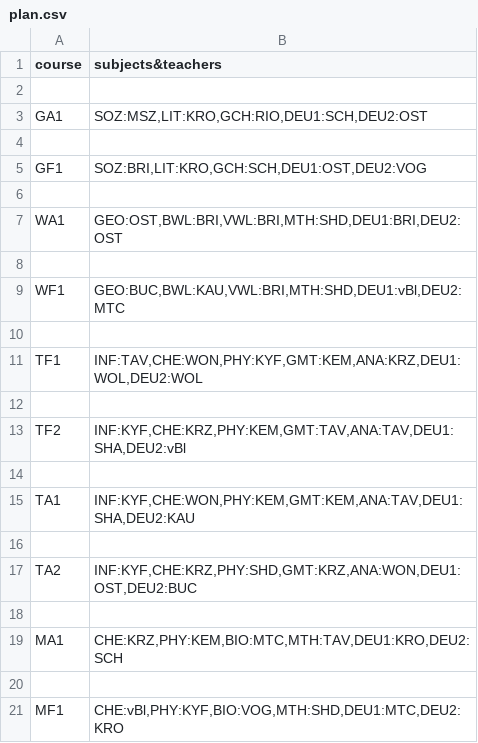
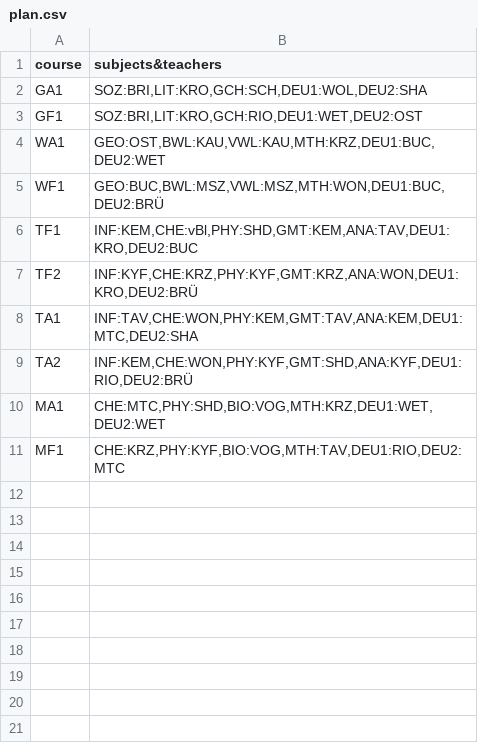
Before and after one commit to Mohammed0Saeed/SchedulePlanner, a CSV file: plan.csv, drawn as a sheet.

```diff
--- a/plan.csv
+++ b/plan.csv
@@ -1,21 +1,11 @@
 course,subjects&teachers
-
-GA1,"SOZ:MSZ,LIT:KRO,GCH:RIO,DEU1:SCH,DEU2:OST"
-
-GF1,"SOZ:BRI,LIT:KRO,GCH:SCH,DEU1:OST,DEU2:VOG"
-
-WA1,"GEO:OST,BWL:BRI,VWL:BRI,MTH:SHD,DEU1:BRI,DEU2:OST"
-
-WF1,"GEO:BUC,BWL:KAU,VWL:BRI,MTH:SHD,DEU1:vBl,DEU2:MTC"
-
-TF1,"INF:TAV,CHE:WON,PHY:KYF,GMT:KEM,ANA:KRZ,DEU1:WOL,DEU2:WOL"
-
-TF2,"INF:KYF,CHE:KRZ,PHY:KEM,GMT:TAV,ANA:TAV,DEU1:SHA,DEU2:vBl"
-
-TA1,"INF:KYF,CHE:WON,PHY:KEM,GMT:KEM,ANA:TAV,DEU1:SHA,DEU2:KAU"
-
-TA2,"INF:KYF,CHE:KRZ,PHY:SHD,GMT:KRZ,ANA:WON,DEU1:OST,DEU2:BUC"
-
-MA1,"CHE:KRZ,PHY:KEM,BIO:MTC,MTH:TAV,DEU1:KRO,DEU2:SCH"
-
-MF1,"CHE:vBl,PHY:KYF,BIO:VOG,MTH:SHD,DEU1:MTC,DEU2:KRO"
+GA1,"SOZ:BRI,LIT:KRO,GCH:SCH,DEU1:WOL,DEU2:SHA"
+GF1,"SOZ:BRI,LIT:KRO,GCH:RIO,DEU1:WET,DEU2:OST"
+WA1,"GEO:OST,BWL:KAU,VWL:KAU,MTH:KRZ,DEU1:BUC,DEU2:WET"
+WF1,"GEO:BUC,BWL:MSZ,VWL:MSZ,MTH:WON,DEU1:BUC,DEU2:BRÜ"
+TF1,"INF:KEM,CHE:vBl,PHY:SHD,GMT:KEM,ANA:TAV,DEU1:KRO,DEU2:BUC"
+TF2,"INF:KYF,CHE:KRZ,PHY:KYF,GMT:KRZ,ANA:WON,DEU1:KRO,DEU2:BRÜ"
+TA1,"INF:TAV,CHE:WON,PHY:KEM,GMT:TAV,ANA:KEM,DEU1:MTC,DEU2:SHA"
+TA2,"INF:KEM,CHE:WON,PHY:KYF,GMT:SHD,ANA:KYF,DEU1:RIO,DEU2:BRÜ"
+MA1,"CHE:MTC,PHY:SHD,BIO:VOG,MTH:KRZ,DEU1:WET,DEU2:WET"
+MF1,"CHE:KRZ,PHY:KYF,BIO:VOG,MTH:TAV,DEU1:RIO,DEU2:MTC"
```
Also changed, not shown: dataBase/teachers.csv, results/course_plan.csv, 3 other files.
